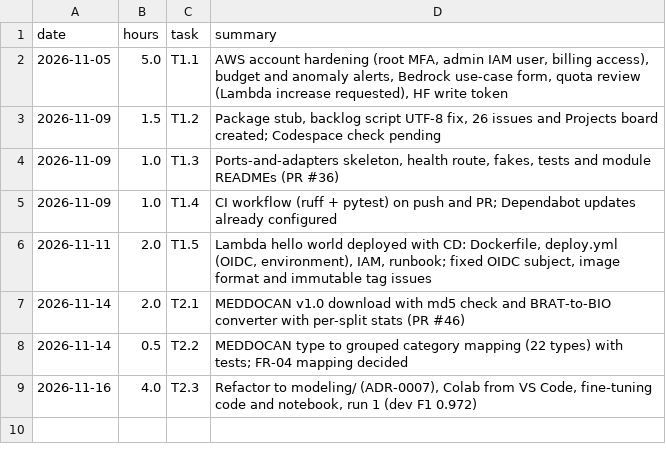
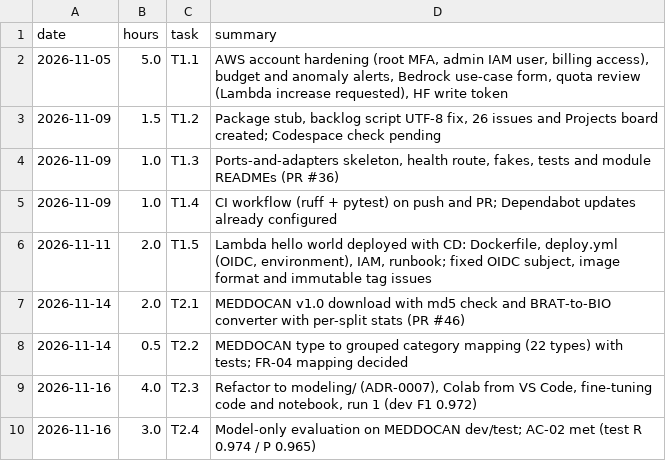
Before and after one commit to agustinroviraquezada/clinical-deid-es, a CSV file: docs/hours-log.csv, drawn as a sheet; the diff names each change by its address in the sheet, - before the commit and + after, or states it on an @@ line.

```diff
--- a/docs/hours-log.csv
+++ b/docs/hours-log.csv
+row 10: 2026-11-16 | 3.0 | T2.4 | Model-only evaluation on MEDDOCAN dev/test; AC-02 met (test R 0.974 / P 0.965)
```
